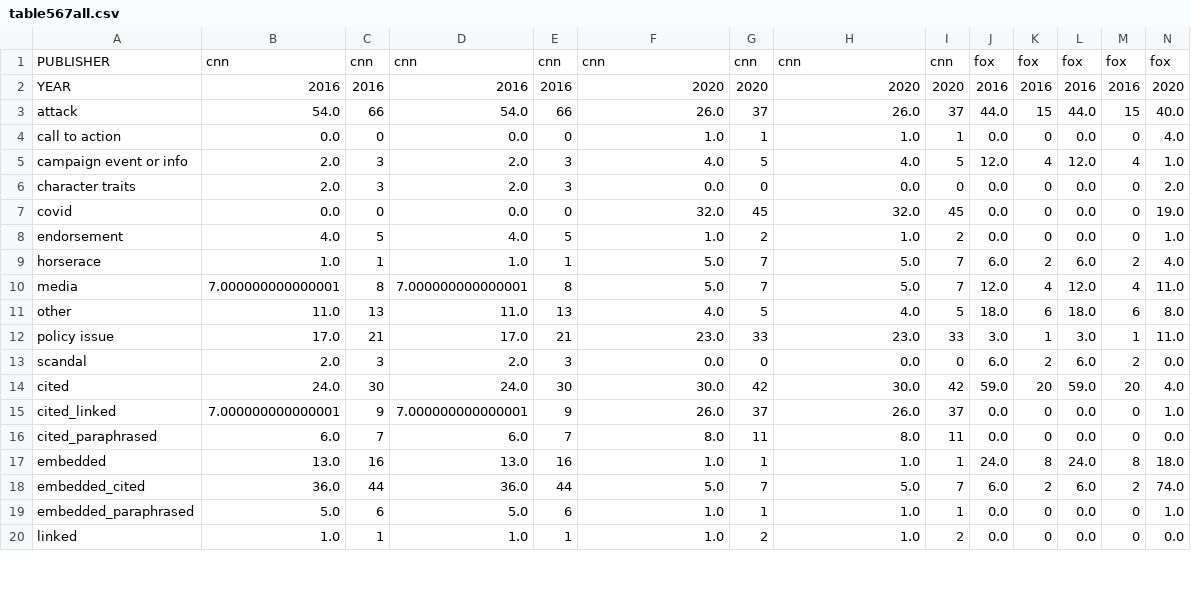
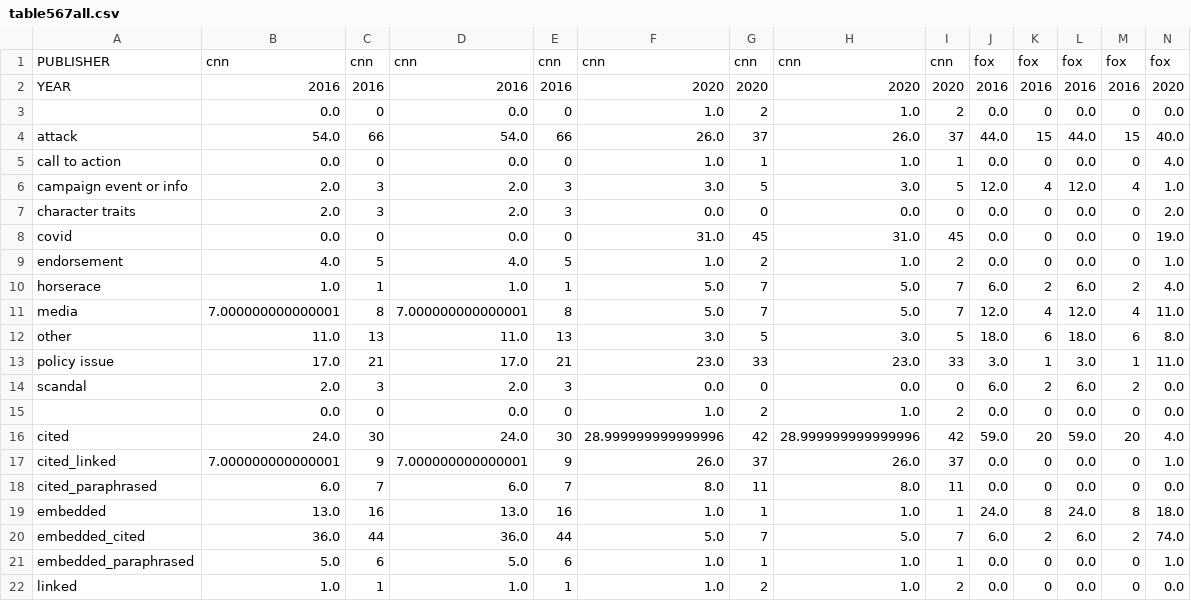
Before and after one commit to stephenwonchulsong/share, a CSV file: 2020_2016/table567all.csv, drawn as a sheet; only a part is shown; addresses are those after the commit; rows hold the shown columns only; the diff covers the shown part only; the diff names each change by its address in the sheet, - before the commit and + after, or states it on an @@ line.

```diff
--- a/2020_2016/table567all.csv
+++ b/2020_2016/table567all.csv
+row 3:  | 0.0 | 0 | 0.0 | 0 | 1.0 | 2 | 1.0 | 2 | 0.0 | 0 | 0.0 | 0 | 0.0
-F6: 4.0
+F6: 3.0
-H6: 4.0
+H6: 3.0
-F8: 32.0
+F8: 31.0
-H8: 32.0
+H8: 31.0
-F12: 4.0
+F12: 3.0
-H12: 4.0
+H12: 3.0
+row 15:  | 0.0 | 0 | 0.0 | 0 | 1.0 | 2 | 1.0 | 2 | 0.0 | 0 | 0.0 | 0 | 0.0
-F16: 30.0
+F16: 28.999999999999996
-H16: 30.0
+H16: 28.999999999999996
```
Also changed, not shown: 4 added rows and 16 edited cells elsewhere in this file, 2020_2016/table34all.csv, 19 other files.
